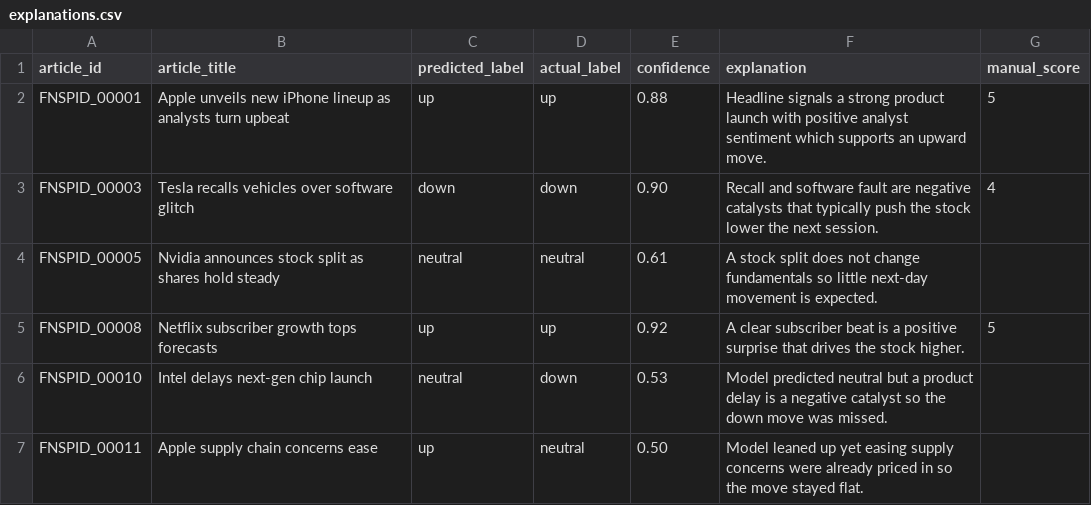
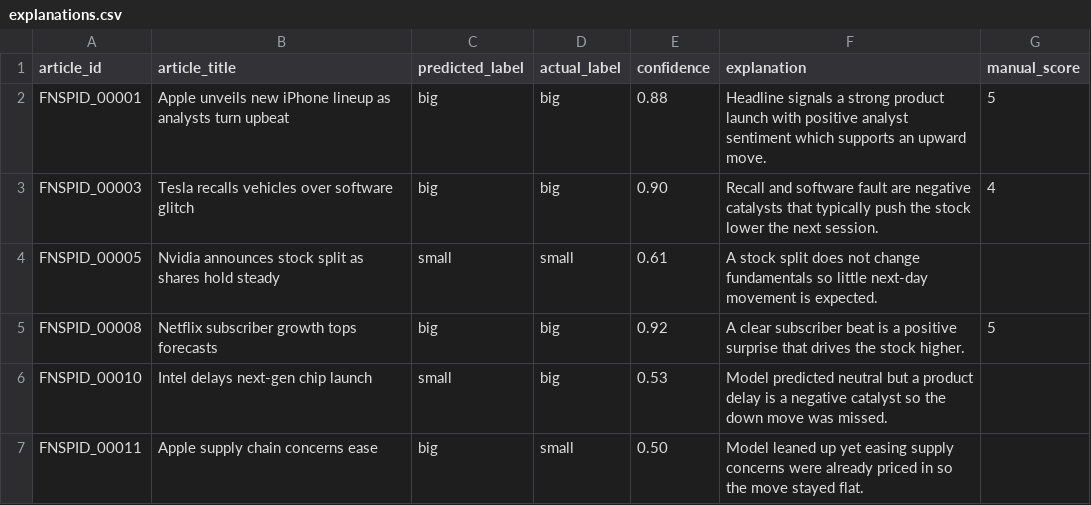
Before and after one commit to njaltran/NLP_lab, a CSV file: mock_data/explanations.csv, drawn as a sheet.

```diff
--- a/mock_data/explanations.csv
+++ b/mock_data/explanations.csv
@@ -1,7 +1,7 @@
 article_id,article_title,predicted_label,actual_label,confidence,explanation,manual_score
-FNSPID_00001,Apple unveils new iPhone lineup as analysts turn upbeat,up,up,0.88,Headline signals a strong product launch with positive analyst sentiment which supports an upward move.,5
-FNSPID_00003,Tesla recalls vehicles over software glitch,down,down,0.90,Recall and software fault are negative catalysts that typically push the stock lower the next session.,4
-FNSPID_00005,Nvidia announces stock split as shares hold steady,neutral,neutral,0.61,A stock split does not change fundamentals so little next-day movement is expected.,
-FNSPID_00008,Netflix subscriber growth tops forecasts,up,up,0.92,A clear subscriber beat is a positive surprise that drives the stock higher.,5
-FNSPID_00010,Intel delays next-gen chip launch,neutral,down,0.53,Model predicted neutral but a product delay is a negative catalyst so the down move was missed.,
-FNSPID_00011,Apple supply chain concerns ease,up,neutral,0.50,Model leaned up yet easing supply concerns were already priced in so the move stayed flat.,
+FNSPID_00001,Apple unveils new iPhone lineup as analysts turn upbeat,big,big,0.88,Headline signals a strong product launch with positive analyst sentiment which supports an upward move.,5
+FNSPID_00003,Tesla recalls vehicles over software glitch,big,big,0.90,Recall and software fault are negative catalysts that typically push the stock lower the next session.,4
+FNSPID_00005,Nvidia announces stock split as shares hold steady,small,small,0.61,A stock split does not change fundamentals so little next-day movement is expected.,
+FNSPID_00008,Netflix subscriber growth tops forecasts,big,big,0.92,A clear subscriber beat is a positive surprise that drives the stock higher.,5
+FNSPID_00010,Intel delays next-gen chip launch,small,big,0.53,Model predicted neutral but a product delay is a negative catalyst so the down move was missed.,
+FNSPID_00011,Apple supply chain concerns ease,big,small,0.50,Model leaned up yet easing supply concerns were already priced in so the move stayed flat.,
```
Also changed, not shown: mock_data/final_results.csv, mock_data/predictions_test.csv, 8 other files.
